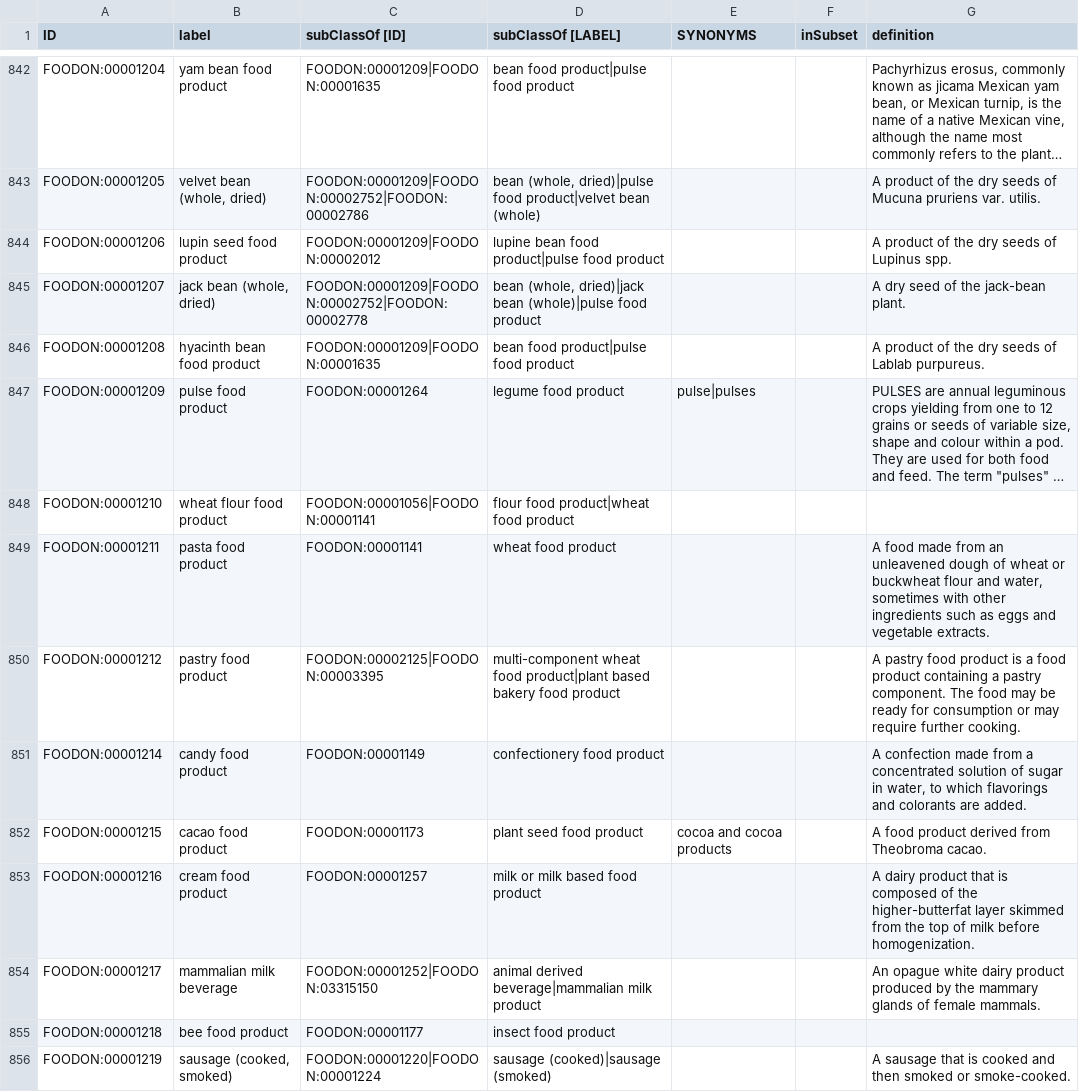
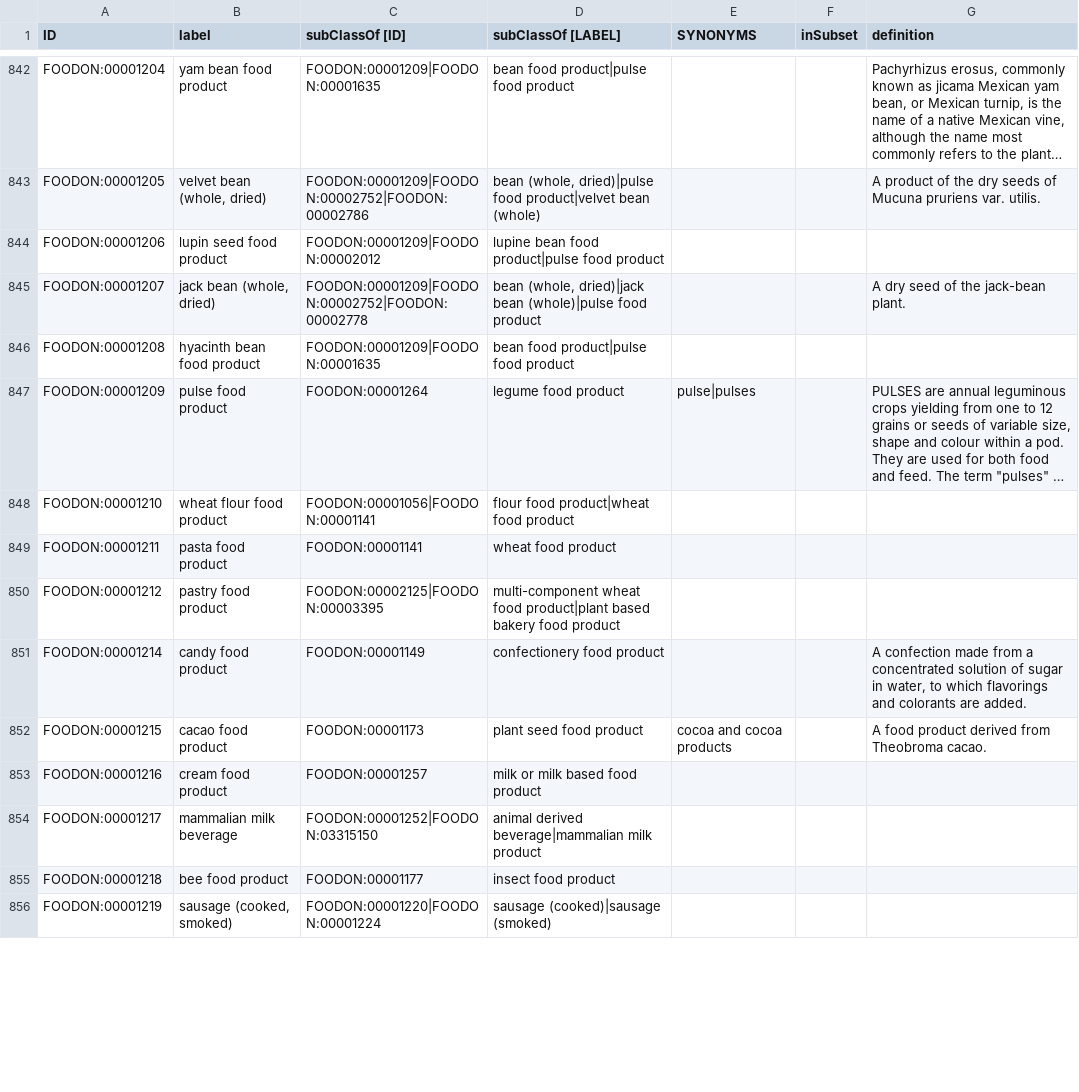
Before and after one commit to EnvironmentOntology/envo, a TSV file: src/envo/subsets/material-hierarchy.tsv, drawn as a sheet; only a part is shown, gaps mark what is left out; long unchanged cells end in …; the diff covers the shown part only; the diff names each change by its address in the sheet, - before the commit and + after, or states it on an @@ line.

```diff
--- a/src/envo/subsets/material-hierarchy.tsv
+++ b/src/envo/subsets/material-hierarchy.tsv
-G844 (definition): A product of the dry seeds of Lupinus spp.
+G844 (definition): (empty)
-G846 (definition): A product of the dry seeds of Lablab purpureus.
+G846 (definition): (empty)
-G849 (definition): A food made from an unleavened dough of wheat or buckwheat flour and water, sometimes with other ingredients such as eggs and vegetable extracts.
+G849 (definition): (empty)
-G850 (definition): A pastry food product is a food product containing a pastry component. The food may be ready for consumption or may require further cooking.
+G850 (definition): (empty)
-G853 (definition): A dairy product that is composed of the higher-butterfat layer skimmed from the top of milk before homogenization.
+G853 (definition): (empty)
-G854 (definition): An opague white dairy product produced by the mammary glands of female mammals.
+G854 (definition): (empty)
-G856 (definition): A sausage that is cooked and then smoked or smoke-cooked.
+G856 (definition): (empty)
```
Also changed, not shown: 30 edited cells elsewhere in this file, src/envo/reports/envo-base-robot-report.tsv, src/envo/reports/envo-subsetTable.tsv, 54 other files.
